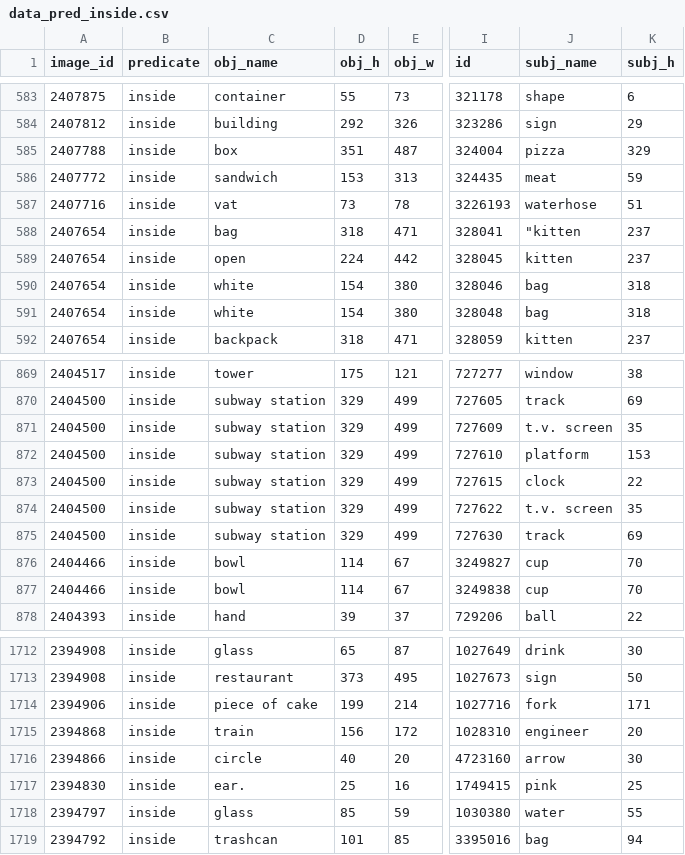
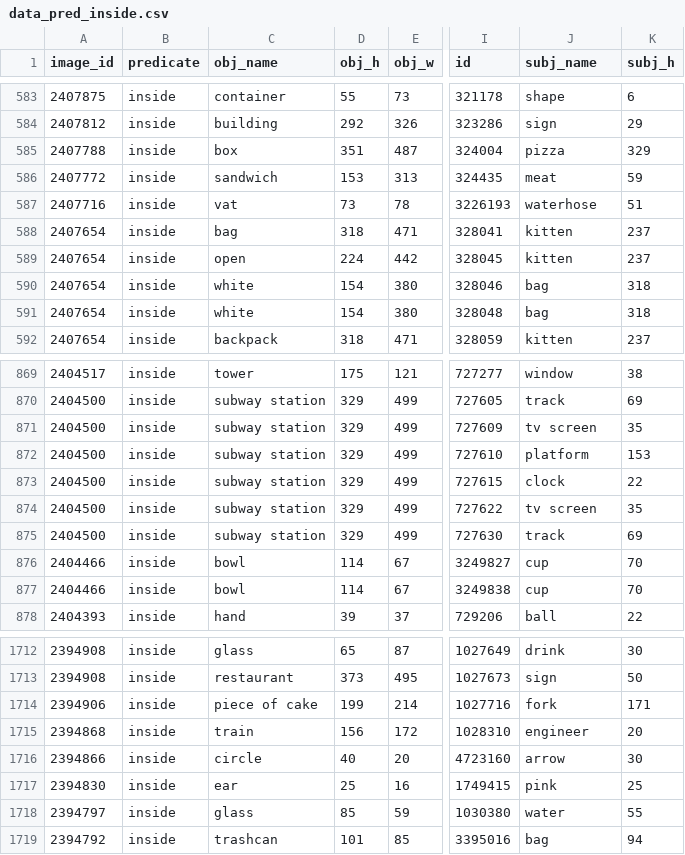
Before and after one commit to sunosaj/spacial-concept-learning, a CSV file: new_pred/data_pred_inside.csv, drawn as a sheet; only a part is shown, gaps mark what is left out; the diff names each change by its address in the sheet, - before the commit and + after, or states it on an @@ line.

```diff
--- a/new_pred/data_pred_inside.csv
+++ b/new_pred/data_pred_inside.csv
-J588 (subj_name): "kitten
+J588 (subj_name): kitten
-J871 (subj_name): t.v. screen
+J871 (subj_name): tv screen
-J874 (subj_name): t.v. screen
+J874 (subj_name): tv screen
-C1717 (obj_name): ear.
+C1717 (obj_name): ear
```
Also changed, not shown: new_pred/data_pred_along.csv, new_pred/data_pred_around.csv, 22 other files.
